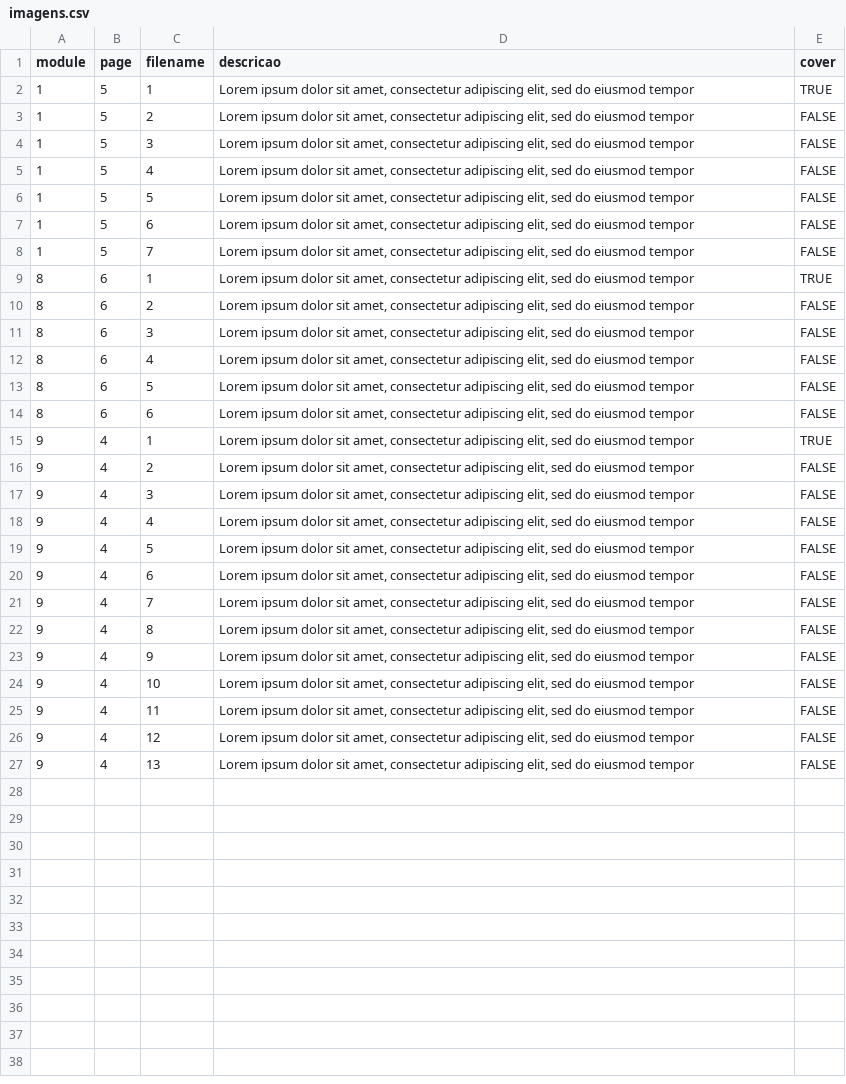
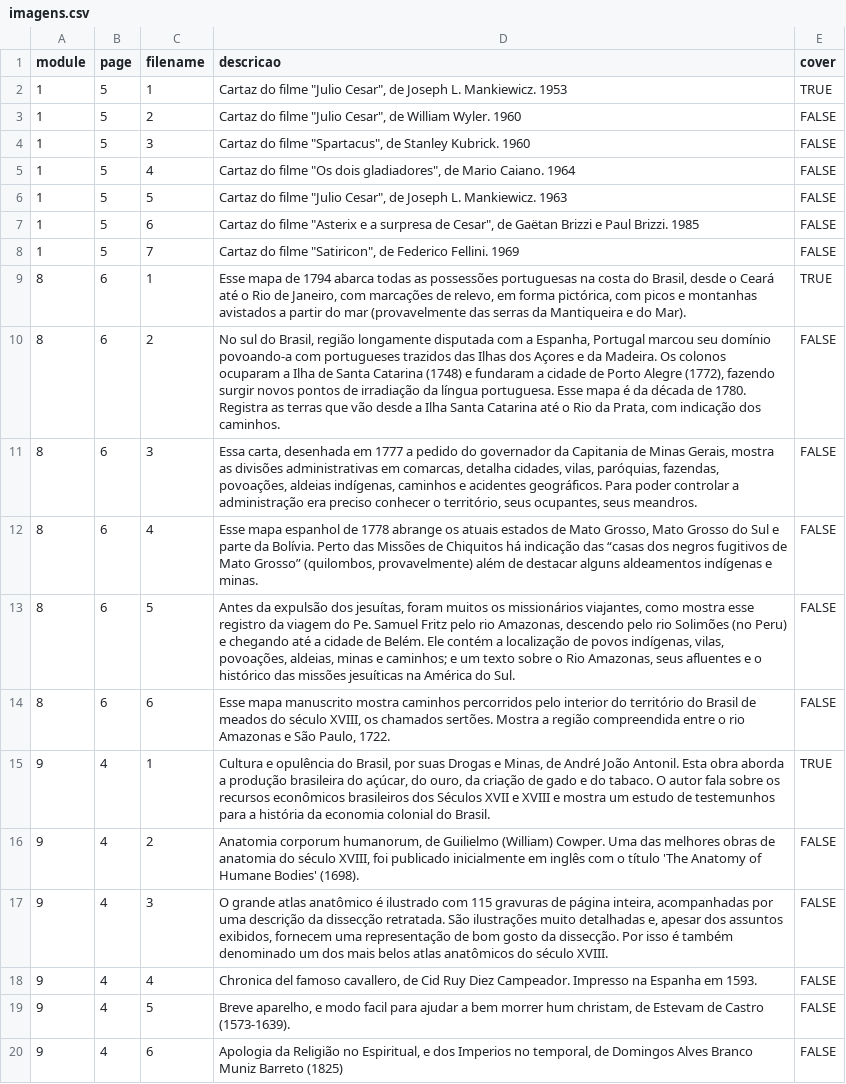
Before and after one commit to hugoluc/linhaDoTempo, a CSV file: extras/imagens.csv, drawn as a sheet; the diff names each change by its address in the sheet, - before the commit and + after, or states it on an @@ line.

```diff
--- a/extras/imagens.csv
+++ b/extras/imagens.csv
-D2 (descricao): Lorem ipsum dolor sit amet, consectetur adipiscing elit, sed do eiusmod tempor
+D2 (descricao): Cartaz do filme "Julio Cesar", de Joseph L. Mankiewicz. 1953
-D3 (descricao): Lorem ipsum dolor sit amet, consectetur adipiscing elit, sed do eiusmod tempor
+D3 (descricao): Cartaz do filme "Julio Cesar", de William Wyler. 1960
-D4 (descricao): Lorem ipsum dolor sit amet, consectetur adipiscing elit, sed do eiusmod tempor
+D4 (descricao): Cartaz do filme "Spartacus", de Stanley Kubrick. 1960
-D5 (descricao): Lorem ipsum dolor sit amet, consectetur adipiscing elit, sed do eiusmod tempor
+D5 (descricao): Cartaz do filme "Os dois gladiadores", de Mario Caiano. 1964
-D6 (descricao): Lorem ipsum dolor sit amet, consectetur adipiscing elit, sed do eiusmod tempor
+D6 (descricao): Cartaz do filme "Julio Cesar", de Joseph L. Mankiewicz. 1963
-D7 (descricao): Lorem ipsum dolor sit amet, consectetur adipiscing elit, sed do eiusmod tempor
+D7 (descricao): Cartaz do filme "Asterix e a surpresa de Cesar", de Gaëtan Brizzi e Paul Brizzi. 1985
-D8 (descricao): Lorem ipsum dolor sit amet, consectetur adipiscing elit, sed do eiusmod tempor
+D8 (descricao): Cartaz do filme "Satiricon", de Federico Fellini. 1969
-D9 (descricao): Lorem ipsum dolor sit amet, consectetur adipiscing elit, sed do eiusmod tempor
+D9 (descricao): Esse mapa de 1794 abarca todas as possessões portuguesas na costa do Brasil, desde o Ceará até o Rio de Janeiro, com marcações de relevo, em forma pictórica, com picos e montanhas avistados a partir do mar (provavelmente das serras da Mantiqueira e do Mar).
-D10 (descricao): Lorem ipsum dolor sit amet, consectetur adipiscing elit, sed do eiusmod tempor
+D10 (descricao): No sul do Brasil, região longamente disputada com a Espanha, Portugal marcou seu domínio povoando-a com portugueses trazidos das Ilhas dos Açores e da Madeira. Os colonos ocuparam a Ilha de Santa Catarina (1748) e fundaram a cidade de Porto Alegre (1772), fazendo surgir novos pontos de irradiação da língua portuguesa. Esse mapa é da década de 1780. Registra as terras que vão desde a Ilha Santa Catarina até o Rio da Prata, com indicação dos caminhos.
-D11 (descricao): Lorem ipsum dolor sit amet, consectetur adipiscing elit, sed do eiusmod tempor
+D11 (descricao): Essa carta, desenhada em 1777 a pedido do governador da Capitania de Minas Gerais, mostra as divisões administrativas em comarcas, detalha cidades, vilas, paróquias, fazendas, povoações, aldeias indígenas, caminhos e acidentes geográficos. Para poder controlar a administração era preciso conhecer o território, seus ocupantes, seus meandros.
-D12 (descricao): Lorem ipsum dolor sit amet, consectetur adipiscing elit, sed do eiusmod tempor
+D12 (descricao): Esse mapa espanhol de 1778 abrange os atuais estados de Mato Grosso, Mato Grosso do Sul e parte da Bolívia. Perto das Missões de Chiquitos há indicação das “casas dos negros fugitivos de Mato Grosso” (quilombos, provavelmente) além de destacar alguns aldeamentos indígenas e minas.
-D13 (descricao): Lorem ipsum dolor sit amet, consectetur adipiscing elit, sed do eiusmod tempor
+D13 (descricao): Antes da expulsão dos jesuítas, foram muitos os missionários viajantes, como mostra esse registro da viagem do Pe. Samuel Fritz pelo rio Amazonas, descendo pelo rio Solimões (no Peru) e chegando até a cidade de Belém. Ele contém a localização de povos indígenas, vilas, povoações, aldeias, minas e caminhos; e um texto sobre o Rio Amazonas, seus afluentes e o histórico das missões jesuíticas na América do Sul.
-D14 (descricao): Lorem ipsum dolor sit amet, consectetur adipiscing elit, sed do eiusmod tempor
+D14 (descricao): Esse mapa manuscrito mostra caminhos percorridos pelo interior do território do Brasil de meados do século XVIII, os chamados sertões. Mostra a região compreendida entre o rio Amazonas e São Paulo, 1722.
-D15 (descricao): Lorem ipsum dolor sit amet, consectetur adipiscing elit, sed do eiusmod tempor
+D15 (descricao): Cultura e opulência do Brasil, por suas Drogas e Minas, de André João Antonil. Esta obra aborda a produção brasileira do açúcar, do ouro, da criação de gado e do tabaco. O autor fala sobre os recursos econômicos brasileiros dos Séculos XVII e XVIII e mostra um estudo de testemunhos para a história da economia colonial do Brasil.
-D16 (descricao): Lorem ipsum dolor sit amet, consectetur adipiscing elit, sed do eiusmod tempor
+D16 (descricao): Anatomia corporum humanorum, de Guilielmo (William) Cowper. Uma das melhores obras de anatomia do século XVIII, foi publicado inicialmente em inglês com o título 'The Anatomy of Humane Bodies' (1698).
-D17 (descricao): Lorem ipsum dolor sit amet, consectetur adipiscing elit, sed do eiusmod tempor
+D17 (descricao): O grande atlas anatômico é ilustrado com 115 gravuras de página inteira, acompanhadas por uma descrição da dissecção retratada. São ilustrações muito detalhadas e, apesar dos assuntos exibidos, fornecem uma representação de bom gosto da dissecção. Por isso é também denominado um dos mais belos atlas anatômicos do século XVIII.
-D18 (descricao): Lorem ipsum dolor sit amet, consectetur adipiscing elit, sed do eiusmod tempor
+D18 (descricao): Chronica del famoso cavallero, de Cid Ruy Diez Campeador. Impresso na Espanha em 1593.
-D19 (descricao): Lorem ipsum dolor sit amet, consectetur adipiscing elit, sed do eiusmod tempor
+D19 (descricao): Breve aparelho, e modo facil para ajudar a bem morrer hum christam, de Estevam de Castro (1573-1639).
-D20 (descricao): Lorem ipsum dolor sit amet, consectetur adipiscing elit, sed do eiusmod tempor
+D20 (descricao): Apologia da Religião no Espiritual, e dos Imperios no temporal, de Domingos Alves Branco Muniz Barreto (1825)
-row 21: 9 | 4 | 7 | Lorem ipsum dolor sit amet, consectetur adipiscing elit, sed do eiusmod tempor | FALSE
-row 22: 9 | 4 | 8 | Lorem ipsum dolor sit amet, consectetur adipiscing elit, sed do eiusmod tempor | FALSE
-row 23: 9 | 4 | 9 | Lorem ipsum dolor sit amet, consectetur adipiscing elit, sed do eiusmod tempor | FALSE
-row 24: 9 | 4 | 10 | Lorem ipsum dolor sit amet, consectetur adipiscing elit, sed do eiusmod tempor | FALSE
-row 25: 9 | 4 | 11 | Lorem ipsum dolor sit amet, consectetur adipiscing elit, sed do eiusmod tempor | FALSE
-row 26: 9 | 4 | 12 | Lorem ipsum dolor sit amet, consectetur adipiscing elit, sed do eiusmod tempor | FALSE
-row 27: 9 | 4 | 13 | Lorem ipsum dolor sit amet, consectetur adipiscing elit, sed do eiusmod tempor | FALSE
```
Also changed, not shown: extras/paginas.csv, 3 other files.
